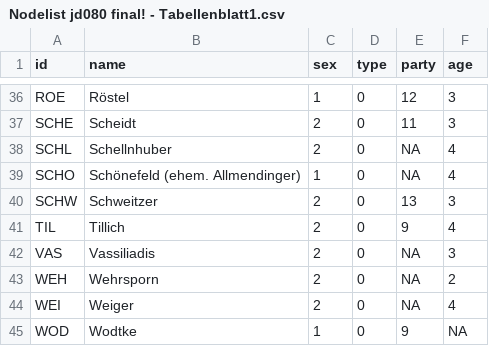
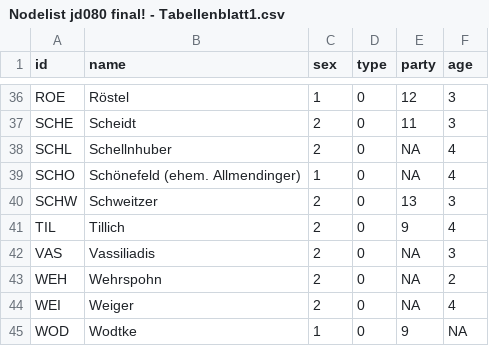
Before and after one commit to Jana080/Kohlekommission-, a CSV file: Nodelist jd080 final! - Tabellenblatt1.csv, drawn as a sheet; only a part is shown, gaps mark what is left out.

Commit message:
Update Nodelist jd080 final! - Tabellenblatt1.csv

```diff
--- a/Nodelist jd080 final! - Tabellenblatt1.csv
+++ b/Nodelist jd080 final! - Tabellenblatt1.csv
@@ -42,3 +42,3 @@ TIL,Tillich,2,0,9,4
 VAS,Vassiliadis,2,0,NA,3
-WEH,Wehrsporn,2,0,NA,2
+WEH,Wehrspohn,2,0,NA,2
 WEI,Weiger,2,0,NA,4
```
